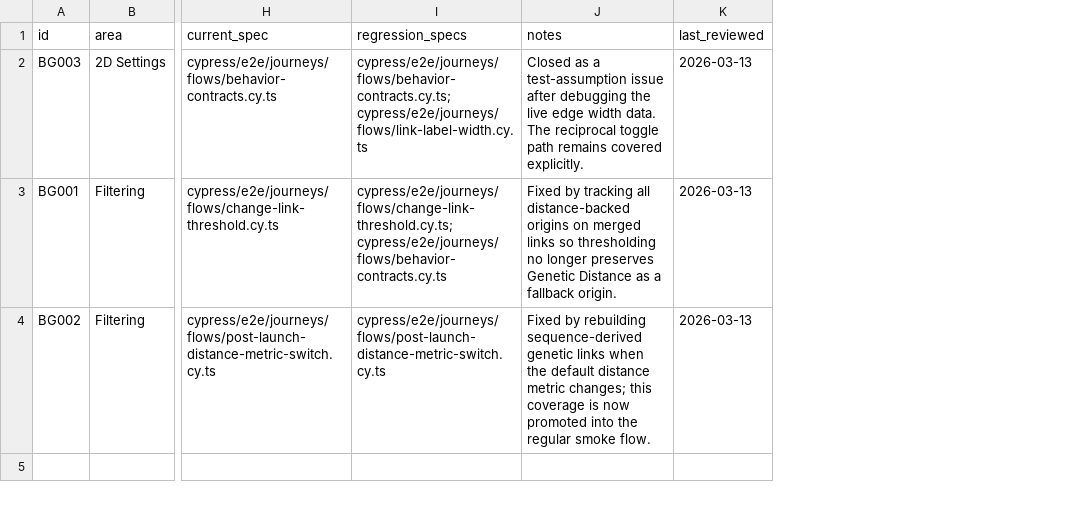
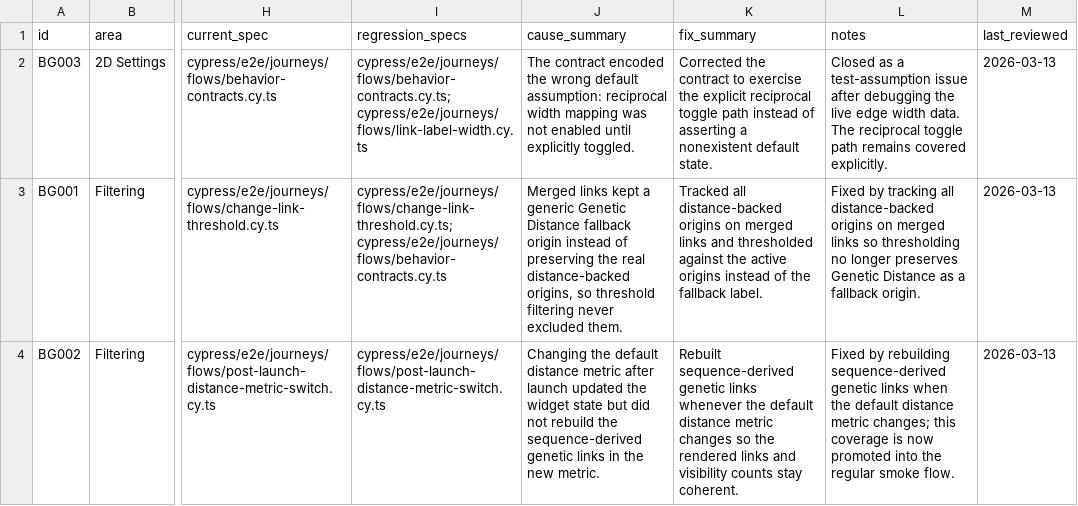
Before and after one commit to CDCgov/MicrobeTrace, a CSV file: docs/2d-network-cypress-bug-log.csv, drawn as a sheet; only a part is shown, gaps mark what is left out; the diff names each change by its address in the sheet, - before the commit and + after, or states it on an @@ line.

```diff
--- a/docs/2d-network-cypress-bug-log.csv
+++ b/docs/2d-network-cypress-bug-log.csv
+column J (cause_summary), rows 2-4: The contract encoded the wrong default assumption: reciprocal width mapping was not enabled until explicitly toggled. | Merged links kept a generic Genetic Distance fallback origin instead of preserving the real distance-backed origins, so threshold filtering never excluded them. | Changing the default distance metric after launch updated the widget state but did not rebuild the sequence-derived genetic links in the new metric.
+column K (fix_summary), rows 2-4: Corrected the contract to exercise the explicit reciprocal toggle path instead of asserting a nonexistent default state. | Tracked all distance-backed origins on merged links and thresholded against the active origins instead of the fallback label. | Rebuilt sequence-derived genetic links whenever the default distance metric changes so the rendered links and visibility counts stay coherent.
```
Also changed, not shown: 4 other files.
